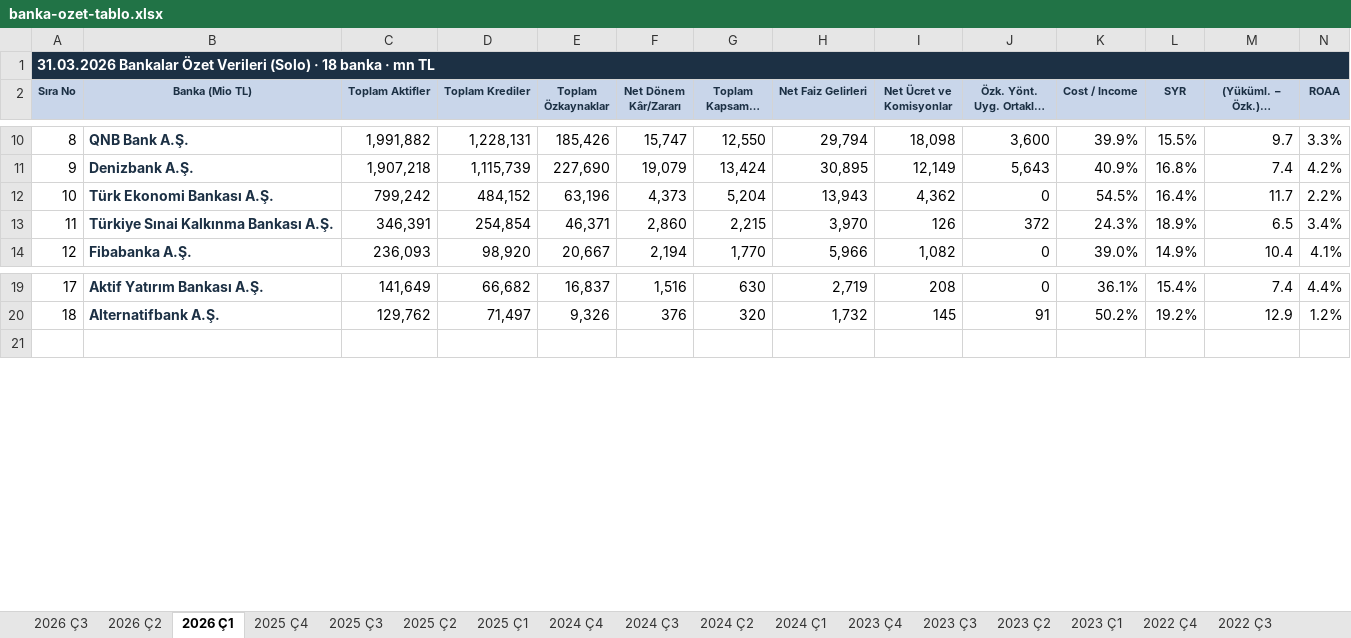
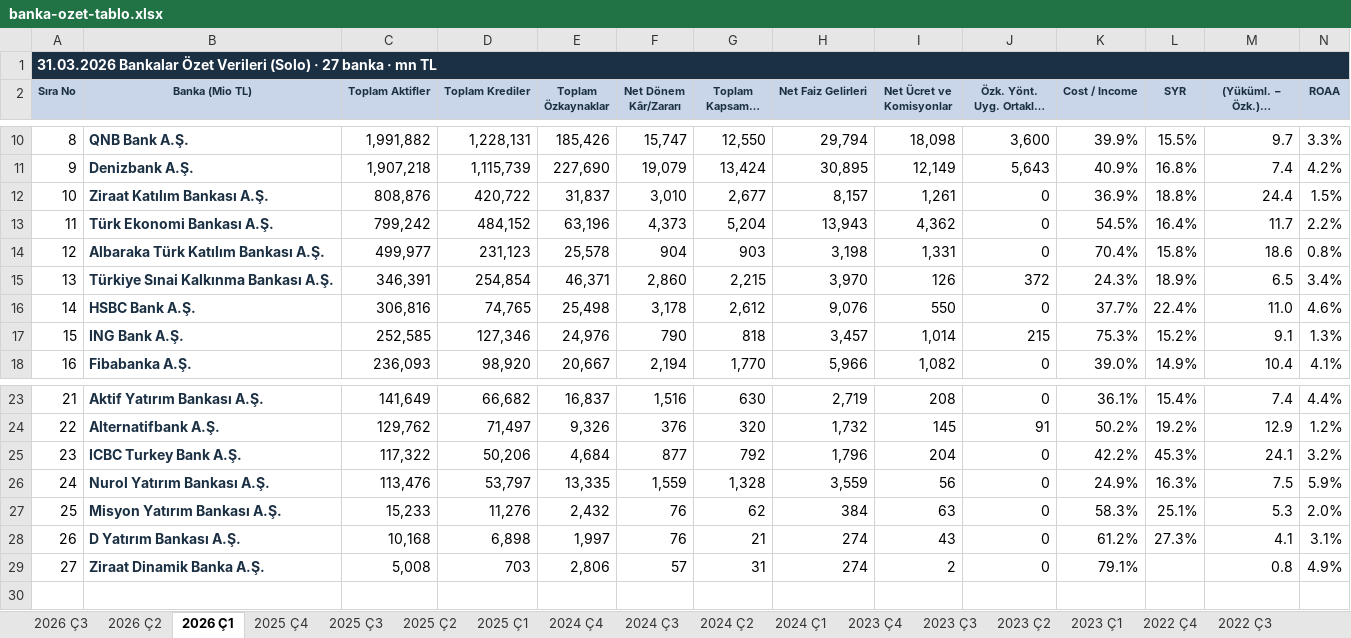
Before and after one commit to sabacanli/ekonomik-veriler-dashboard, an Excel workbook: site/data/banka-ozet-tablo.xlsx, sheet 2026 Ç1, drawn as a sheet; only a part is shown, gaps mark what is left out; long unchanged cells end in …; values as stored, in another font and other column widths than the file's, no borders; rows hold the shown columns only; the diff names each change by its address in the sheet, - before the commit and + after, or states it on an @@ line.

```diff
--- a/site/data/banka-ozet-tablo.xlsx (sheet 2026 Ç1)
+++ b/site/data/banka-ozet-tablo.xlsx (sheet 2026 Ç1)
@@ column A (Sıra No) renumbered between rows 1 and 24 @@
+row 12: 10 | Ziraat Katılım Bankası A.Ş. | 808,876 | 420,722 | 31,837 | 3,010 | 2,677 | 8,157 | 1,261 | 0 | 36.9% | 18.8% | 24.4 | 1.5%
+row 14: 12 | Albaraka Türk Katılım Bankası A.Ş. | 499,977 | 231,123 | 25,578 | 904 | 903 | 3,198 | 1,331 | 0 | 70.4% | 15.8% | 18.6 | 0.8%
+row 16: 14 | HSBC Bank A.Ş. | 306,816 | 74,765 | 25,498 | 3,178 | 2,612 | 9,076 | 550 | 0 | 37.7% | 22.4% | 11.0 | 4.6%
+row 17: 15 | ING Bank A.Ş. | 252,585 | 127,346 | 24,976 | 790 | 818 | 3,457 | 1,014 | 215 | 75.3% | 15.2% | 9.1 | 1.3%
+row 25: 23 | ICBC Turkey Bank A.Ş. | 117,322 | 50,206 | 4,684 | 877 | 792 | 1,796 | 204 | 0 | 42.2% | 45.3% | 24.1 | 3.2%
+row 26: 24 | Nurol Yatırım Bankası A.Ş. | 113,476 | 53,797 | 13,335 | 1,559 | 1,328 | 3,559 | 56 | 0 | 24.9% | 16.3% | 7.5 | 5.9%
+row 27: 25 | Misyon Yatırım Bankası A.Ş. | 15,233 | 11,276 | 2,432 | 76 | 62 | 384 | 63 | 0 | 58.3% | 25.1% | 5.3 | 2.0%
+row 28: 26 | D Yatırım Bankası A.Ş. | 10,168 | 6,898 | 1,997 | 76 | 21 | 274 | 43 | 0 | 61.2% | 27.3% | 4.1 | 3.1%
+row 29: 27 | Ziraat Dinamik Banka A.Ş. | 5,008 | 703 | 2,806 | 57 | 31 | 274 | 2 | 0 | 79.1% |  | 0.8 | 4.9%
```
Also changed, not shown: sheet 2025 Ç4, sheet 2026 Ç2, sheet 2025 Ç3, sheet 2025 Ç1, sheet 2024 Ç1, sheet 2024 Ç4, 11 more sheets, other sheet tabs, site/data/banka-mdc-kirilimi.xlsx, 7 other files.
